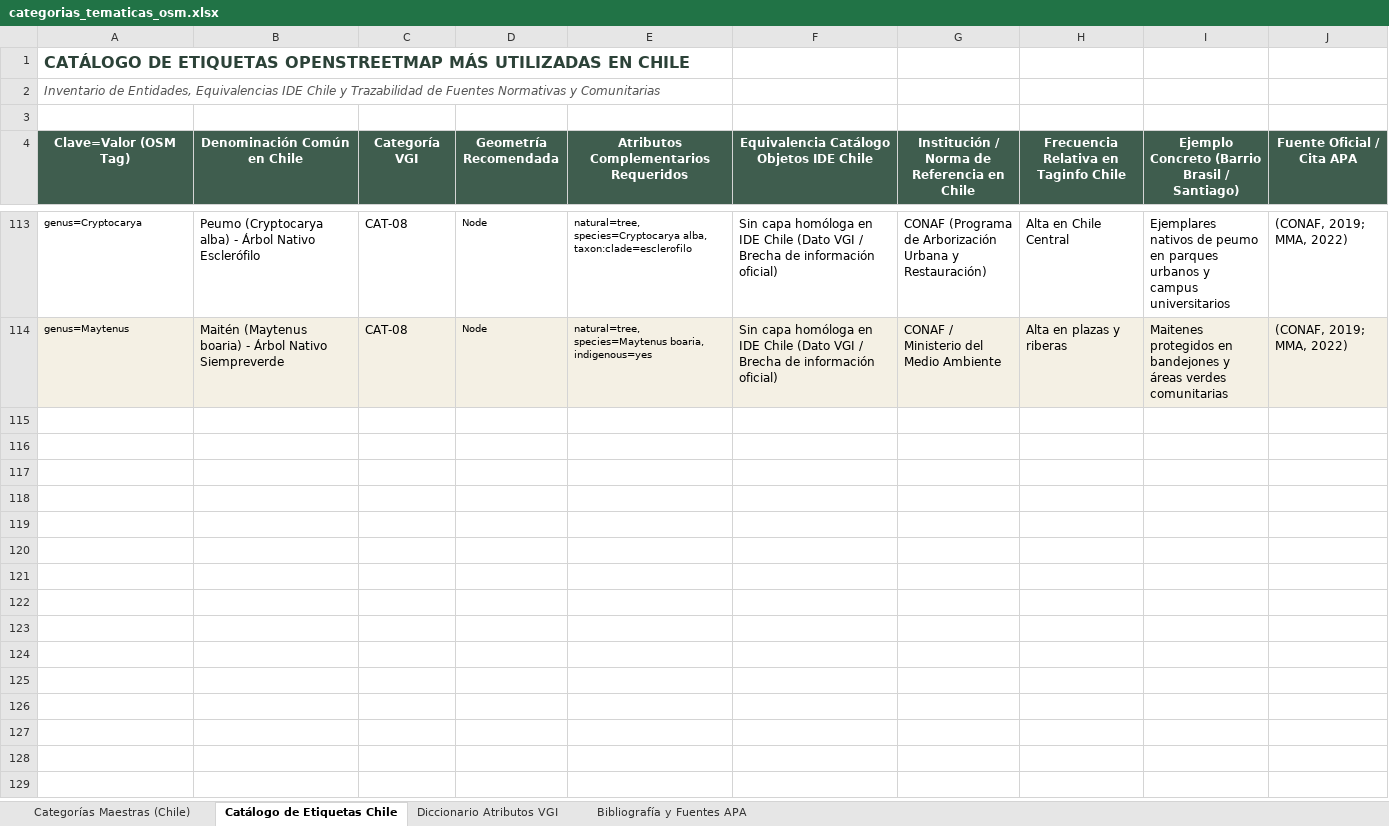
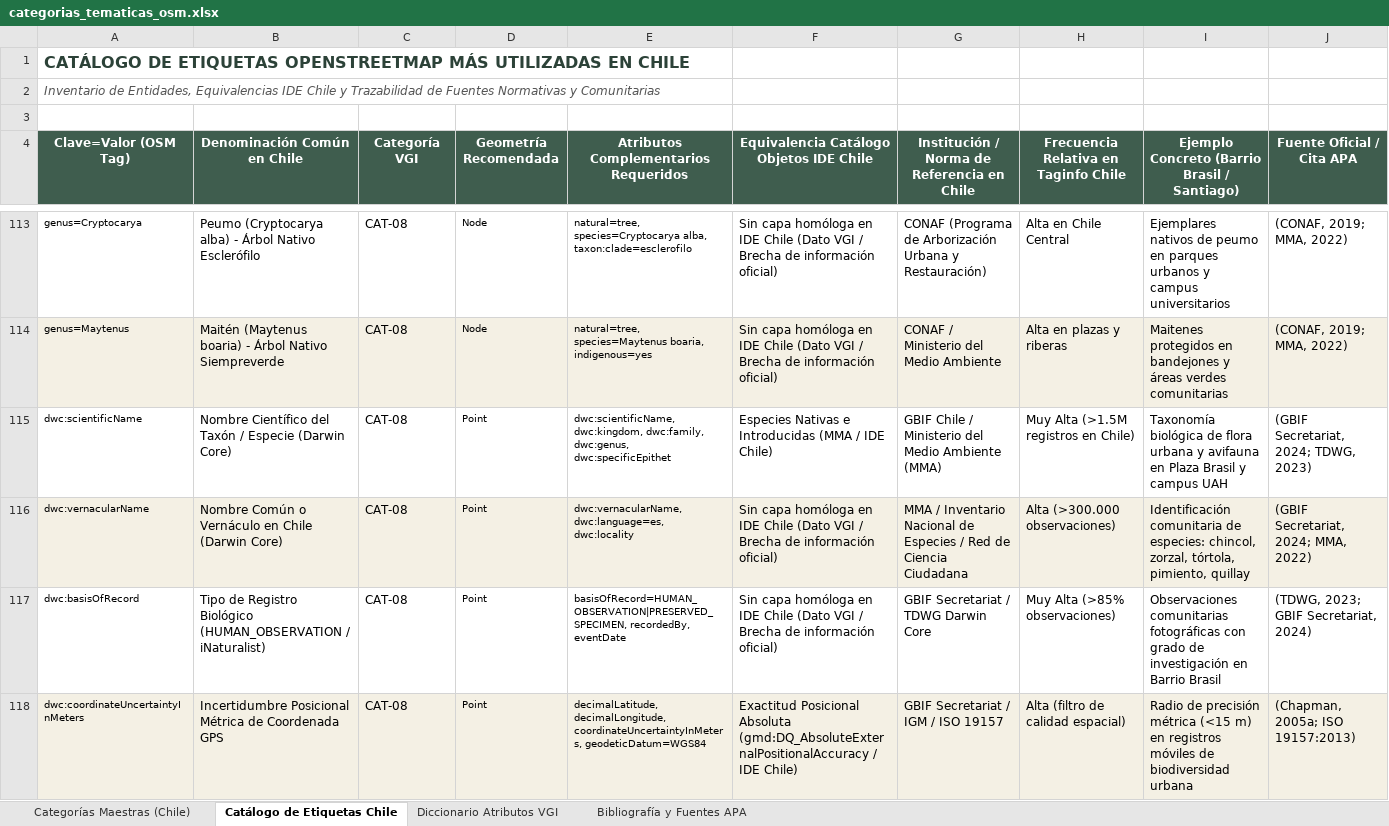
Before and after one commit to GEOJOTA/atlas_vgi_territorial, an Excel workbook: docs/categorias_tematicas_osm.xlsx, sheet Catálogo de Etiquetas Chile, drawn as a sheet; only a part is shown, gaps mark what is left out; values as stored, in another font and other column widths than the file's, no borders; the diff covers the shown part only; the diff names each change by its address in the sheet, - before the commit and + after, or states it on an @@ line.

Commit message:
feat: auditoría de fuentes IDE Chile, integración etiquetas GBIF y Overture Maps sin costo, perfil ONG y sincronización Excel

```diff
--- a/docs/categorias_tematicas_osm.xlsx (sheet Catálogo de Etiquetas Chile)
+++ b/docs/categorias_tematicas_osm.xlsx (sheet Catálogo de Etiquetas Chile)
+row 115: dwc:scientificName | Nombre Científico del Taxón / Especie (Darwin Core) | CAT-08 | Point | dwc:scientificName, dwc:kingdom, dwc:family, dwc:genus, dwc:specificEpithet | Especies Nativas e Introducidas (MMA / IDE Chile) | GBIF Chile / Ministerio del Medio Ambiente (MMA) | Muy Alta (>1.5M registros en Chile) | Taxonomía biológica de flora urbana y avifauna en Plaza Brasil y campus UAH | (GBIF Secretariat, 2024; TDWG, 2023)
+row 116: dwc:vernacularName | Nombre Común o Vernáculo en Chile (Darwin Core) | CAT-08 | Point | dwc:vernacularName, dwc:language=es, dwc:locality | Sin capa homóloga en IDE Chile (Dato VGI / Brecha de información oficial) | MMA / Inventario Nacional de Especies / Red de Ciencia Ciudadana | Alta (>300.000 observaciones) | Identificación comunitaria de especies: chincol, zorzal, tórtola, pimiento, quillay | (GBIF Secretariat, 2024; MMA, 2022)
+row 117: dwc:basisOfRecord | Tipo de Registro Biológico (HUMAN_OBSERVATION / iNaturalist) | CAT-08 | Point | basisOfRecord=HUMAN_OBSERVATION|PRESERVED_SPECIMEN, recordedBy, eventDate | Sin capa homóloga en IDE Chile (Dato VGI / Brecha de información oficial) | GBIF Secretariat / TDWG Darwin Core | Muy Alta (>85% observaciones) | Observaciones comunitarias fotográficas con grado de investigación en Barrio Brasil | (TDWG, 2023; GBIF Secretariat, 2024)
+row 118: dwc:coordinateUncertaintyInMeters | Incertidumbre Posicional Métrica de Coordenada GPS | CAT-08 | Point | decimalLatitude, decimalLongitude, coordinateUncertaintyInMeters, geodeticDatum=WGS84 | Exactitud Posicional Absoluta (gmd:DQ_AbsoluteExternalPositionalAccuracy / IDE Chile) | GBIF Secretariat / IGM / ISO 19157 | Alta (filtro de calidad espacial) | Radio de precisión métrica (<15 m) en registros móviles de biodiversidad urbana | (Chapman, 2005a; ISO 19157:2013)
```
Also changed, not shown: 4 added rows and 7 edited cells elsewhere in this sheet, sheet Bibliografía y Fuentes APA, sheet Categorías Maestras (Chile), docs/catalogo_fuentes_vgi.xlsx, docs/perfil_metadatos_vgi.xlsx, 14 other files.
